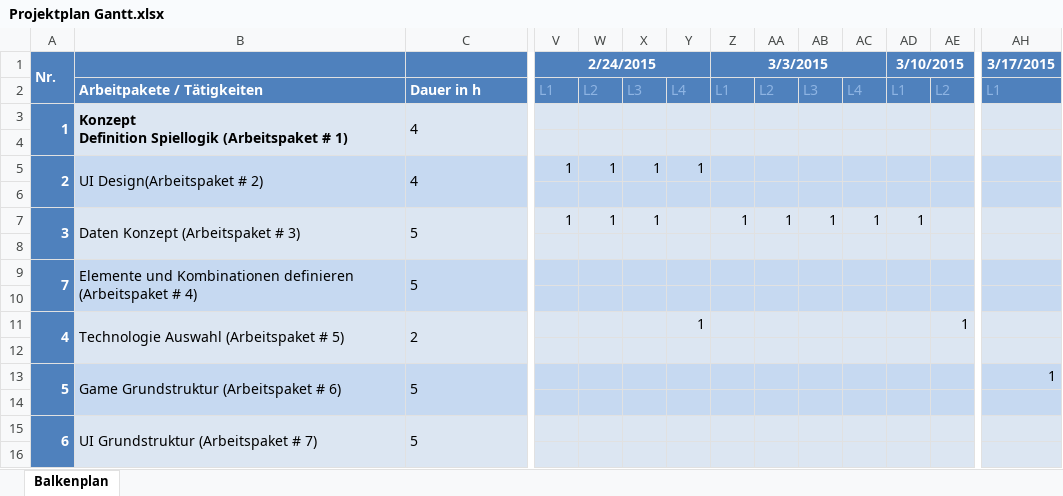
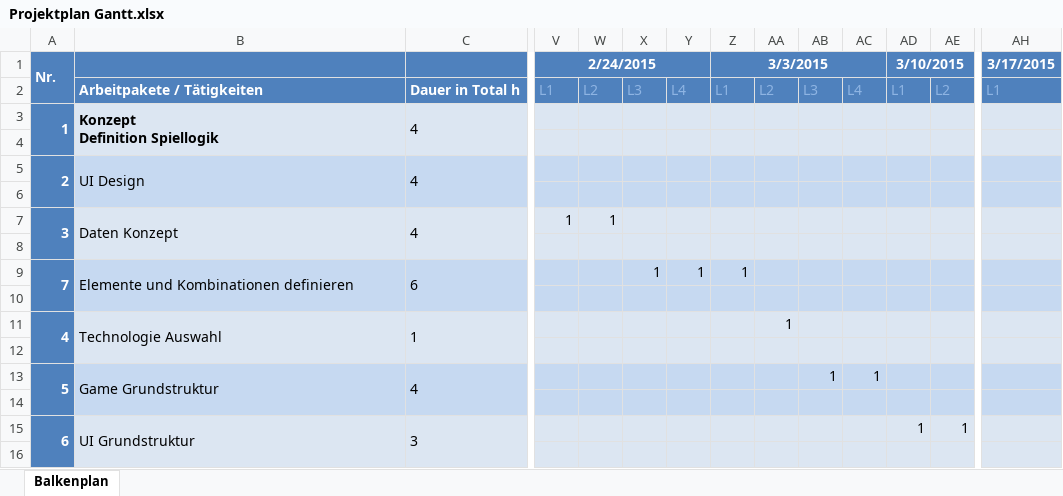
Before and after one commit to metromg/Unsustainable, an Excel workbook: doc/Projektplan Gantt.xlsx, sheet Balkenplan, drawn as a sheet; only a part is shown, gaps mark what is left out; values as stored, in another font and other column widths than the file's, no borders; conditional formats not drawn; removed rows and columns are numbered as before the commit, all else as after; rows hold the shown columns only; ↵ is a line break in a cell; the diff covers the shown part only; the diff names each change by its address in the sheet, - before the commit and + after, or states it on an @@ line.

```diff
--- a/doc/Projektplan Gantt.xlsx (sheet Balkenplan)
+++ b/doc/Projektplan Gantt.xlsx (sheet Balkenplan)
-C2: Dauer in h
+C2: Dauer in Total h
-B3: Konzept ↵ Definition Spiellogik (Arbeitspaket # 1)
+B3: Konzept ↵ Definition Spiellogik
-B5: UI Design(Arbeitspaket # 2)
+B5: UI Design
-V5 (2/24/2015): 1
+V5 (2/24/2015): (empty)
-W5: 1
+W5: (empty)
-X5: 1
+X5: (empty)
-Y5: 1
+Y5: (empty)
-B7: Daten Konzept (Arbeitspaket # 3)
+B7: Daten Konzept
-C7: 5
+C7: 4
-X7: 1
+X7: (empty)
-Z7 (3/3/2015): 1
+Z7 (3/3/2015): (empty)
-AA7: 1
+AA7: (empty)
-AB7: 1
+AB7: (empty)
-AC7: 1
+AC7: (empty)
-AD7 (3/10/2015): 1
+AD7 (3/10/2015): (empty)
-B9: …Kombinationen definieren (Arbeitspaket # 4)
+B9: …Kombinationen definieren
-C9: 5
+C9: 6
-X9: (empty)
+X9: 1
-Y9: (empty)
+Y9: 1
-Z9 (3/3/2015): (empty)
+Z9 (3/3/2015): 1
-row 11: 4 | Technologie Auswahl (Arbeitspaket # 5) | 2 |  |  |  | 1 |  |  |  |  |  | 1
+row 11: 4 | Technologie Auswahl | 1 |  |  |  |  |  | 1
-B13: Game Grundstruktur (Arbeitspaket # 6)
+B13: Game Grundstruktur
-C13: 5
+C13: 4
-AB13: (empty)
+AB13: 1
-AC13: (empty)
+AC13: 1
-AH13 (3/17/2015): 1
+AH13 (3/17/2015): (empty)
-B15: UI Grundstruktur (Arbeitspaket # 7)
+B15: UI Grundstruktur
-C15: 5
+C15: 3
-AD15 (3/10/2015): (empty)
+AD15 (3/10/2015): 1
-AE15: (empty)
+AE15: 1
```
Also changed, not shown: 2 added rows, 4 removed rows and 58 edited cells elsewhere in this sheet, 1 other file.
